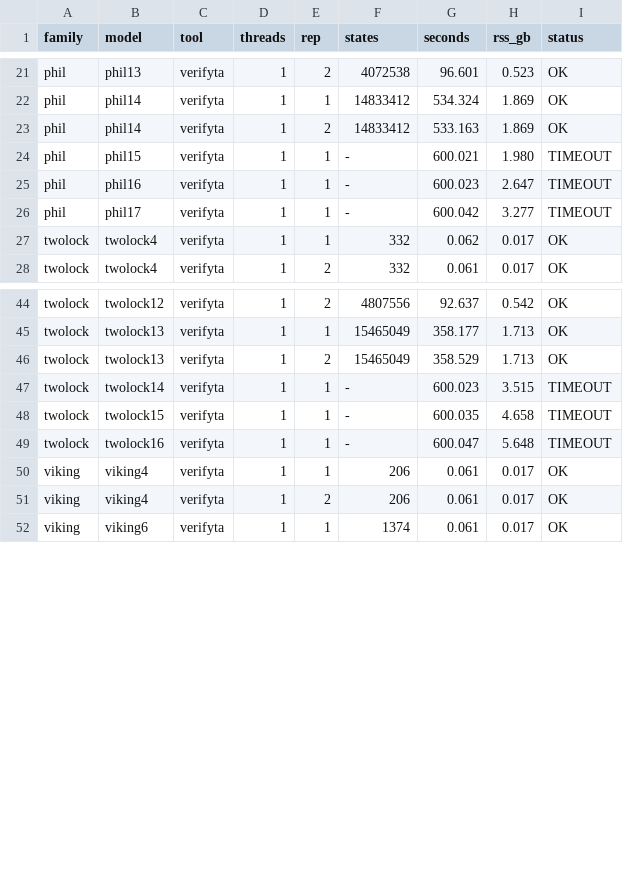
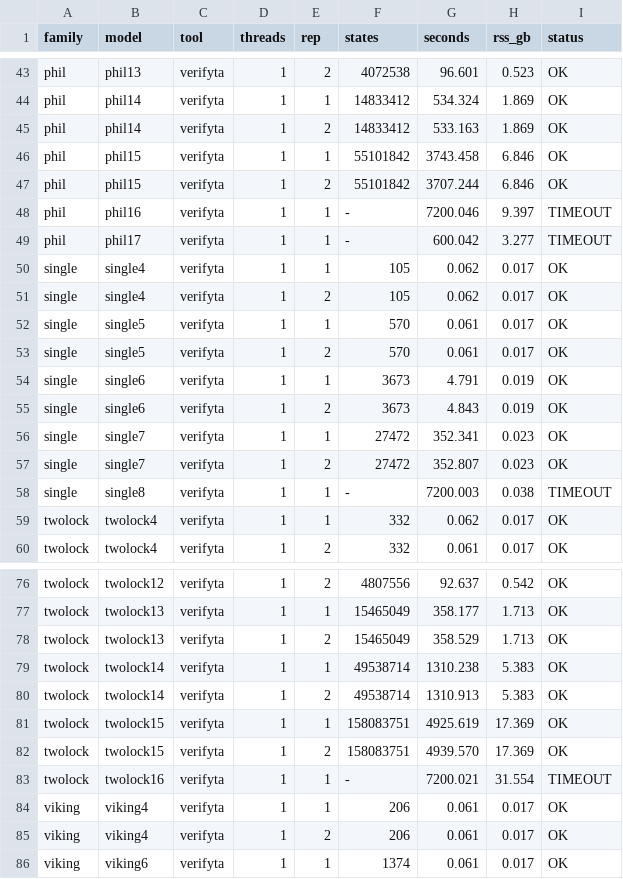
Before and after one commit to horaverify/PTCTCL, a CSV file: benchmarks/results_complete/verifyta.csv (was benchmarks/results_complete/verifyta_only.csv), drawn as a sheet; only a part is shown, gaps mark what is left out; the diff covers the shown part only.

Commit message:
Merge the verifyta baseline into one file, 2 h results winning
The UPPAAL baseline was split across two files and neither is usable alone: the
600 s run records TIMEOUT for viking20, phil15/16, single8, twolock14/15/16 and
fischer14, and the 2 h run covers only those. Any table drawn from the 600 s file
alone understates verifyta, and the 13.8x viking20 headline cannot be supported
from it at all -- that row is a TIMEOUT there and an OK, 1253.98 s, in the 2 h run.

results_complete/verifyta.csv is the two merged on (family, model, tool, threads,
rep), with the 2 h row always winning. 96 rows, 92 OK / 4 TIMEOUT. Five models
that timed out at 600 s complete at 2 h (viking20, phil15, twolock14, twolock15,
fischer14); three still do not (phil16, single8, twolock16).

phil17 is deliberately left as a 600 s TIMEOUT: --strike-limit 1 meant it was
never attempted at 2 h once phil16 blew the budget. Since phil16 does time out at
2 h, phil17 would too -- a weaker statement than the other rows, not a wrong one.
VERIFYTA.md records this and the full replacement table.

Both source files move back to results_old/ unchanged; nothing is discarded.

Also stop tracking complete.pid / complete.pgid, which are the running driver's
process ids rather than results, and ignore them.

```diff
--- a/benchmarks/results_complete/verifyta_only.csv
+++ b/benchmarks/results_complete/verifyta.csv
@@ -23,5 +45,15 @@ phil,phil14,verifyta,1,1,14833412,534.324,1.869,OK
 phil,phil14,verifyta,1,2,14833412,533.163,1.869,OK
-phil,phil15,verifyta,1,1,-,600.021,1.980,TIMEOUT
-phil,phil16,verifyta,1,1,-,600.023,2.647,TIMEOUT
+phil,phil15,verifyta,1,1,55101842,3743.458,6.846,OK
+phil,phil15,verifyta,1,2,55101842,3707.244,6.846,OK
+phil,phil16,verifyta,1,1,-,7200.046,9.397,TIMEOUT
 phil,phil17,verifyta,1,1,-,600.042,3.277,TIMEOUT
+single,single4,verifyta,1,1,105,0.062,0.017,OK
+single,single4,verifyta,1,2,105,0.062,0.017,OK
+single,single5,verifyta,1,1,570,0.061,0.017,OK
+single,single5,verifyta,1,2,570,0.061,0.017,OK
+single,single6,verifyta,1,1,3673,4.791,0.019,OK
+single,single6,verifyta,1,2,3673,4.843,0.019,OK
+single,single7,verifyta,1,1,27472,352.341,0.023,OK
+single,single7,verifyta,1,2,27472,352.807,0.023,OK
+single,single8,verifyta,1,1,-,7200.003,0.038,TIMEOUT
 twolock,twolock4,verifyta,1,1,332,0.062,0.017,OK
@@ -46,5 +78,7 @@ twolock,twolock13,verifyta,1,1,15465049,358.177,1.713,OK
 twolock,twolock13,verifyta,1,2,15465049,358.529,1.713,OK
-twolock,twolock14,verifyta,1,1,-,600.023,3.515,TIMEOUT
-twolock,twolock15,verifyta,1,1,-,600.035,4.658,TIMEOUT
-twolock,twolock16,verifyta,1,1,-,600.047,5.648,TIMEOUT
+twolock,twolock14,verifyta,1,1,49538714,1310.238,5.383,OK
+twolock,twolock14,verifyta,1,2,49538714,1310.913,5.383,OK
+twolock,twolock15,verifyta,1,1,158083751,4925.619,17.369,OK
+twolock,twolock15,verifyta,1,2,158083751,4939.570,17.369,OK
+twolock,twolock16,verifyta,1,1,-,7200.021,31.554,TIMEOUT
 viking,viking4,verifyta,1,1,206,0.061,0.017,OK
```
Also changed, not shown: 3 added rows, 2 removed rows, 20 moved rows and 4 edited cells elsewhere in this file, 6 other files.
